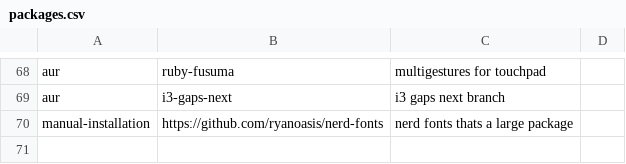
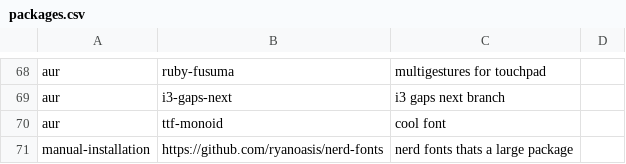
Before and after one commit to gabrielpetry/dotfiles, a CSV file: packages/packages.csv, drawn as a sheet; only a part is shown, gaps mark what is left out; the diff names each change by its address in the sheet, - before the commit and + after, or states it on an @@ line.

Commit message:
Added monoid

```diff
--- a/packages/packages.csv
+++ b/packages/packages.csv
+row 70: aur | ttf-monoid | cool font
```
